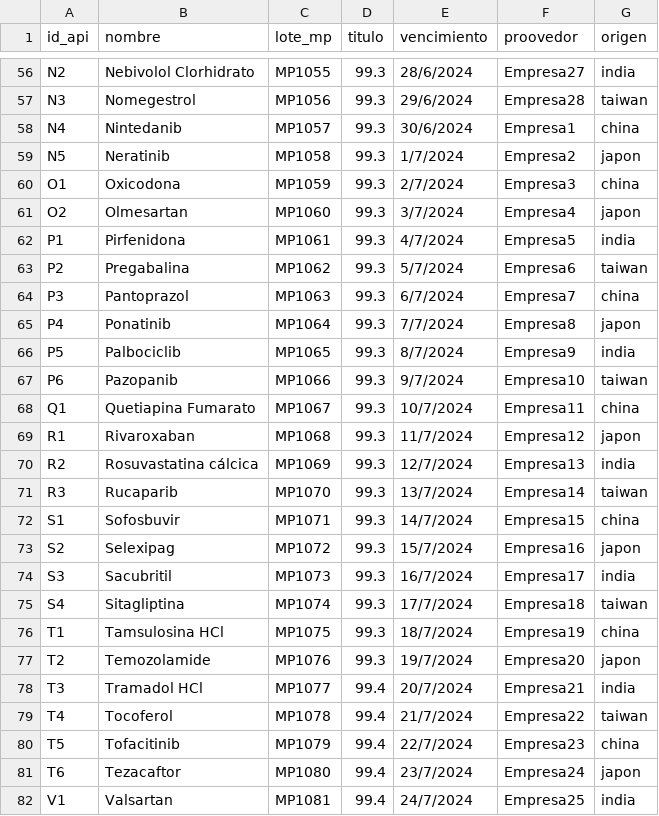
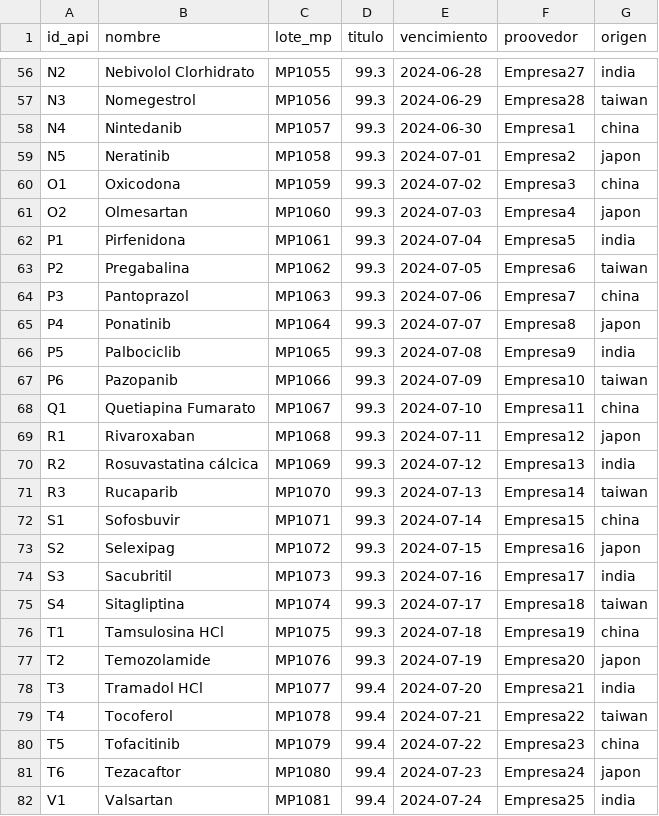
Before and after one commit to nec91/cursoSQL, a CSV file: API.csv, drawn as a sheet; only a part is shown, gaps mark what is left out; the diff covers the shown part only; the diff names each change by its address in the sheet, - before the commit and + after, or states it on an @@ line.

```diff
--- a/API.csv
+++ b/API.csv
-E56 (vencimiento): 28/6/2024
+E56 (vencimiento): 2024-06-28
-E57 (vencimiento): 29/6/2024
+E57 (vencimiento): 2024-06-29
-E58 (vencimiento): 30/6/2024
+E58 (vencimiento): 2024-06-30
-E59 (vencimiento): 1/7/2024
+E59 (vencimiento): 2024-07-01
-E60 (vencimiento): 2/7/2024
+E60 (vencimiento): 2024-07-02
-E61 (vencimiento): 3/7/2024
+E61 (vencimiento): 2024-07-03
-E62 (vencimiento): 4/7/2024
+E62 (vencimiento): 2024-07-04
-E63 (vencimiento): 5/7/2024
+E63 (vencimiento): 2024-07-05
-E64 (vencimiento): 6/7/2024
+E64 (vencimiento): 2024-07-06
-E65 (vencimiento): 7/7/2024
+E65 (vencimiento): 2024-07-07
-E66 (vencimiento): 8/7/2024
+E66 (vencimiento): 2024-07-08
-E67 (vencimiento): 9/7/2024
+E67 (vencimiento): 2024-07-09
-E68 (vencimiento): 10/7/2024
+E68 (vencimiento): 2024-07-10
-E69 (vencimiento): 11/7/2024
+E69 (vencimiento): 2024-07-11
-E70 (vencimiento): 12/7/2024
+E70 (vencimiento): 2024-07-12
-E71 (vencimiento): 13/7/2024
+E71 (vencimiento): 2024-07-13
-E72 (vencimiento): 14/7/2024
+E72 (vencimiento): 2024-07-14
-E73 (vencimiento): 15/7/2024
+E73 (vencimiento): 2024-07-15
-E74 (vencimiento): 16/7/2024
+E74 (vencimiento): 2024-07-16
-E75 (vencimiento): 17/7/2024
+E75 (vencimiento): 2024-07-17
-E76 (vencimiento): 18/7/2024
+E76 (vencimiento): 2024-07-18
-E77 (vencimiento): 19/7/2024
+E77 (vencimiento): 2024-07-19
-E78 (vencimiento): 20/7/2024
+E78 (vencimiento): 2024-07-20
-E79 (vencimiento): 21/7/2024
+E79 (vencimiento): 2024-07-21
-E80 (vencimiento): 22/7/2024
+E80 (vencimiento): 2024-07-22
-E81 (vencimiento): 23/7/2024
+E81 (vencimiento): 2024-07-23
-E82 (vencimiento): 24/7/2024
+E82 (vencimiento): 2024-07-24
```
Also changed, not shown: 55 edited cells elsewhere in this file, estandar.csv.
